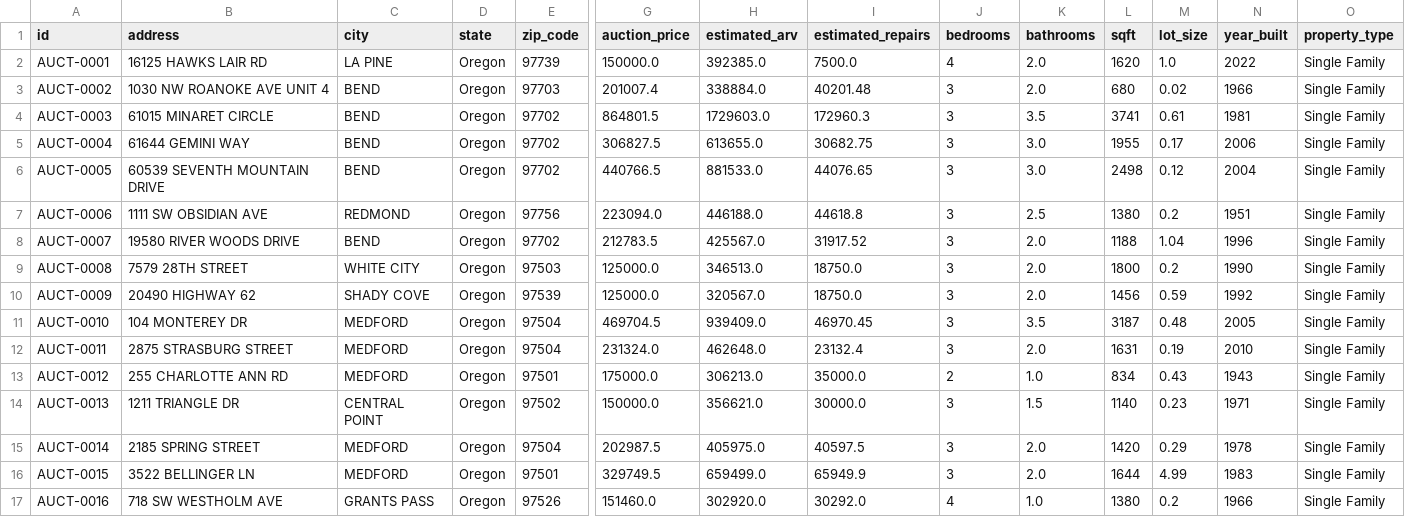
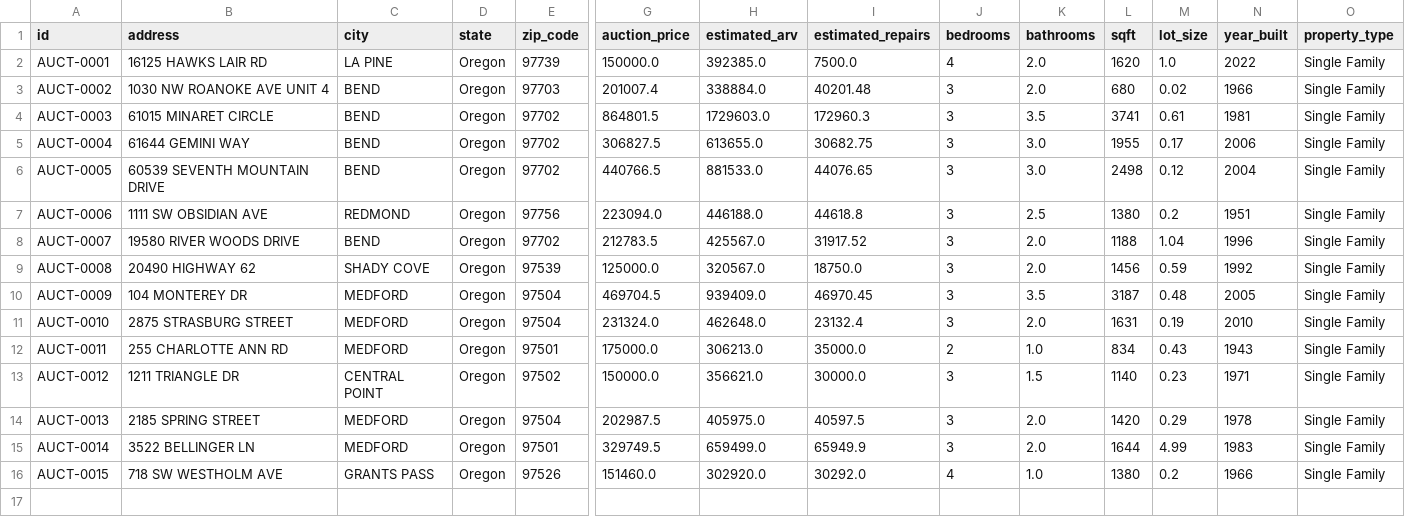
Before and after one commit to rodney-blip/propertymgr, a CSV file: properties.csv, drawn as a sheet; only a part is shown, gaps mark what is left out; removed rows and columns are numbered as before the commit, all else as after; rows hold the shown columns only; the diff names each change by its address in the sheet, - before the commit and + after, or states it on an @@ line.

```diff
--- a/properties.csv
+++ b/properties.csv
-row 9: AUCT-0008 | 7579 28TH STREET | WHITE CITY | Oregon | 97503 | 125000.0 | 346513.0 | 18750.0 | 3 | 2.0 | 1800 | 0.2 | 1990 | Single Family
-A9 (id): AUCT-0009
+A9 (id): AUCT-0008
-A10 (id): AUCT-0010
+A10 (id): AUCT-0009
-A11 (id): AUCT-0011
+A11 (id): AUCT-0010
-A12 (id): AUCT-0012
+A12 (id): AUCT-0011
-A13 (id): AUCT-0013
+A13 (id): AUCT-0012
-A14 (id): AUCT-0014
+A14 (id): AUCT-0013
-A15 (id): AUCT-0015
+A15 (id): AUCT-0014
-A16 (id): AUCT-0016
+A16 (id): AUCT-0015
```
Also changed, not shown: 7 other files.
